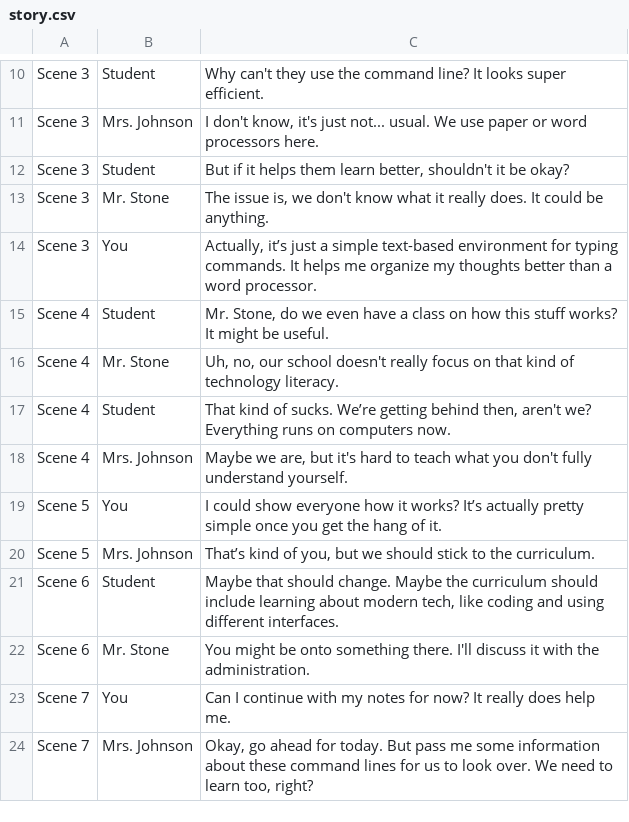
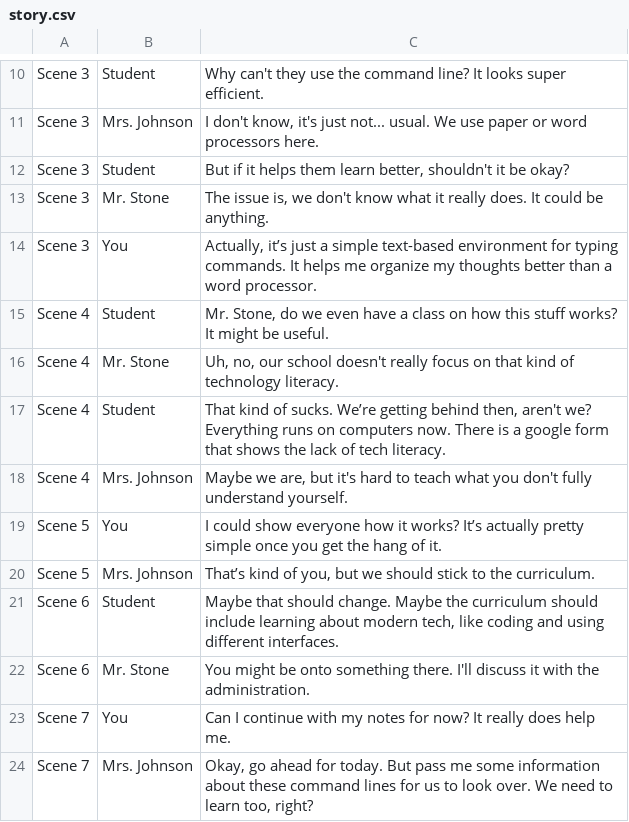
Before and after one commit to stupididy/weirdProjectThingEnglish, a CSV file: story.csv, drawn as a sheet; only a part is shown, gaps mark what is left out.

Commit message:
added evidence

```diff
--- a/story.csv
+++ b/story.csv
@@ -16,3 +16,3 @@ Scene 4,Student,"Mr. Stone, do we even have a class on how this stuff works? It
 Scene 4,Mr. Stone,"Uh, no, our school doesn't really focus on that kind of technology literacy."
-Scene 4,Student,"That kind of sucks. We’re getting behind then, aren't we? Everything runs on computers now."
+Scene 4,Student,"That kind of sucks. We’re getting behind then, aren't we? Everything runs on computers now. There is a google form that shows the lack of tech literacy."
 Scene 4,Mrs. Johnson,"Maybe we are, but it's hard to teach what you don't fully understand yourself."
```
